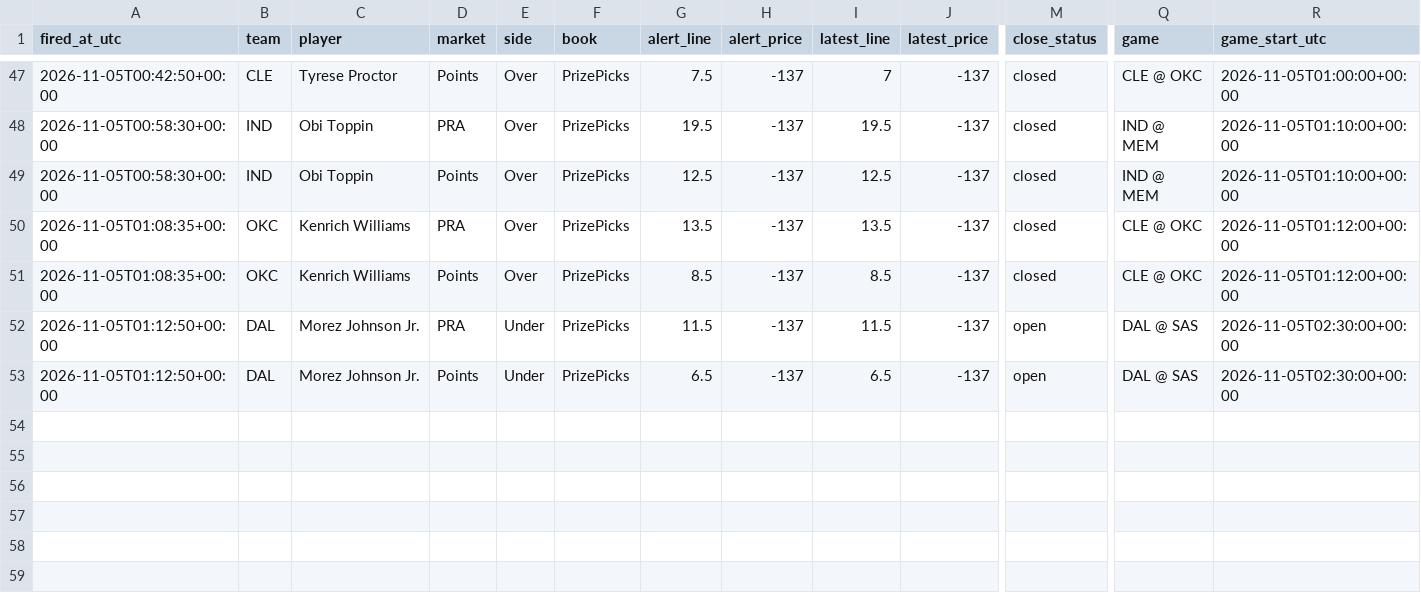
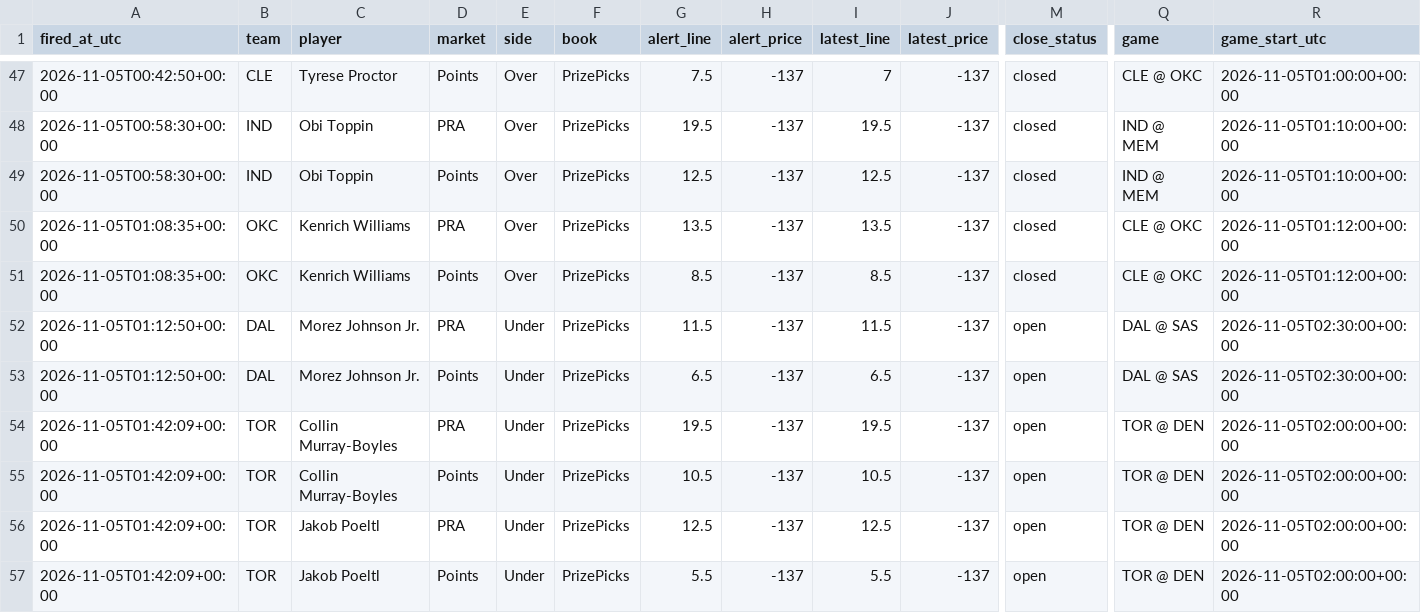
Before and after one commit to jriordan55/nba-news-scanner, a CSV file: data/clv.csv, drawn as a sheet; only a part is shown, gaps mark what is left out; rows hold the shown columns only; the diff names each change by its address in the sheet, - before the commit and + after, or states it on an @@ line.

```diff
--- a/data/clv.csv
+++ b/data/clv.csv
+row 54: 2026-11-05T01:42:09+00:00 | TOR | Collin Murray-Boyles | PRA | Under | PrizePicks | 19.5 | -137 | 19.5 | -137 | open | TOR @ DEN | 2026-11-05T02:00:00+00:00
+row 55: 2026-11-05T01:42:09+00:00 | TOR | Collin Murray-Boyles | Points | Under | PrizePicks | 10.5 | -137 | 10.5 | -137 | open | TOR @ DEN | 2026-11-05T02:00:00+00:00
+row 56: 2026-11-05T01:42:09+00:00 | TOR | Jakob Poeltl | PRA | Under | PrizePicks | 12.5 | -137 | 12.5 | -137 | open | TOR @ DEN | 2026-11-05T02:00:00+00:00
+row 57: 2026-11-05T01:42:09+00:00 | TOR | Jakob Poeltl | Points | Under | PrizePicks | 5.5 | -137 | 5.5 | -137 | open | TOR @ DEN | 2026-11-05T02:00:00+00:00
```
Also changed, not shown: 1 other file.
